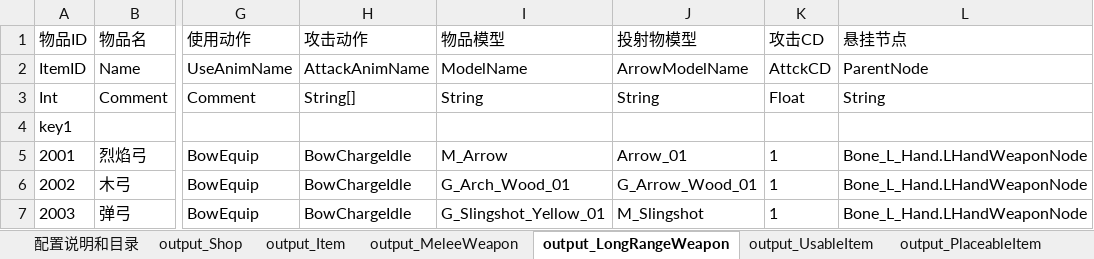
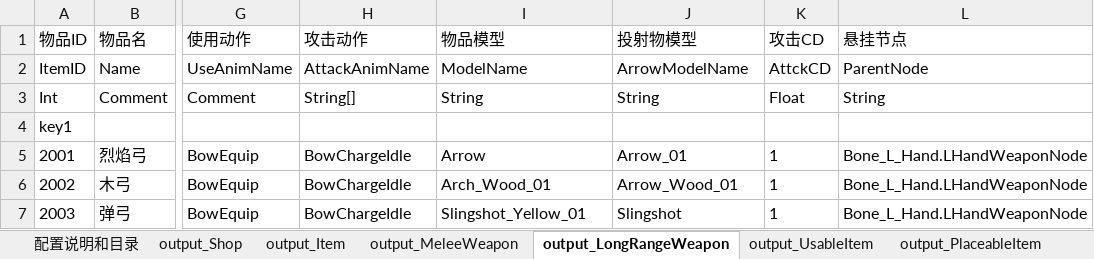
Before and after one commit to lilith-avatar/social-island, an Excel workbook: Design/Item.xlsm, sheet output_LongRangeWeapon, drawn as a sheet; only a part is shown, gaps mark what is left out; values as stored, in another font and other column widths than the file's, no borders; conditional formats not drawn; the diff names each change by its address in the sheet, - before the commit and + after, or states it on an @@ line.

```diff
--- a/Design/Item.xlsm (sheet output_LongRangeWeapon)
+++ b/Design/Item.xlsm (sheet output_LongRangeWeapon)
-I5 (物品模型): M_Arrow
+I5 (物品模型): Arrow
-I6 (物品模型): G_Arch_Wood_01
+I6 (物品模型): Arch_Wood_01
-J6 (投射物模型): G_Arrow_Wood_01
+J6 (投射物模型): Arrow_Wood_01
-I7 (物品模型): G_Slingshot_Yellow_01
+I7 (物品模型): Slingshot_Yellow_01
-J7 (投射物模型): M_Slingshot
+J7 (投射物模型): Slingshot
```
Also changed, not shown: sheet output_MeleeWeapon, 1 other file.
